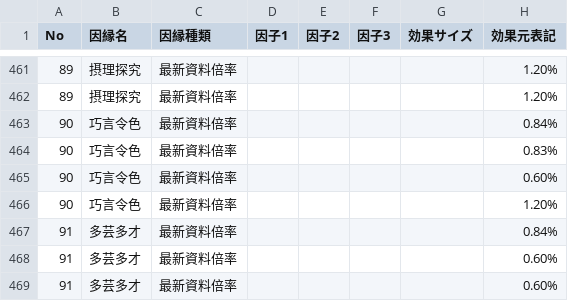
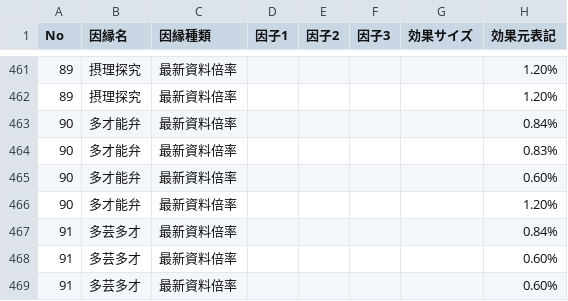
Before and after one commit to nobuon20030612-ops/Nobuon20030612-ops.github.io, a CSV file: 陣法/data/91因縁_計算式_倍率展開.csv, drawn as a sheet; only a part is shown, gaps mark what is left out; the diff names each change by its address in the sheet, - before the commit and + after, or states it on an @@ line.

```diff
--- a/陣法/data/91因縁_計算式_倍率展開.csv
+++ b/陣法/data/91因縁_計算式_倍率展開.csv
-B463:B466 (因縁名): 巧言令色
+B463:B466 (因縁名): 多才能弁
```
Also changed, not shown: 1 other file.
